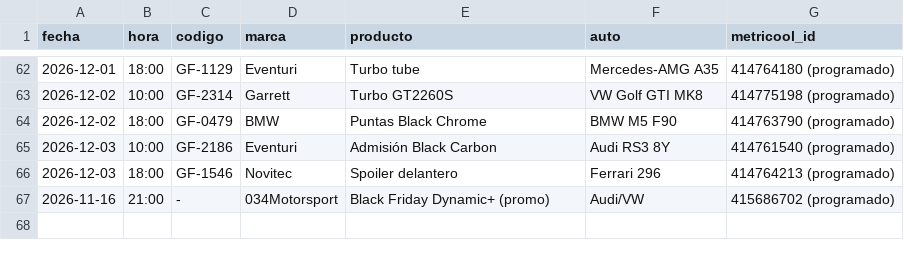
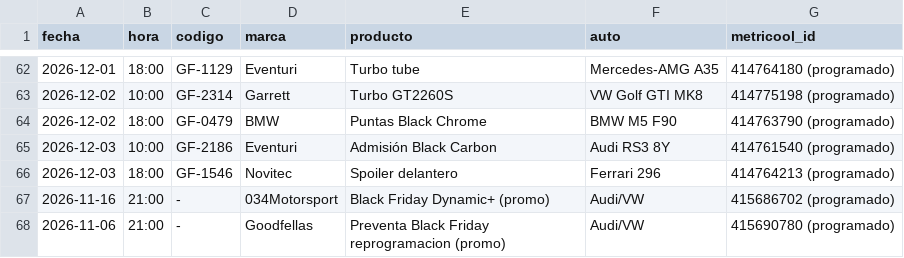
Before and after one commit to 5yhmnb4cch-bot/img-temp, a CSV file: _sistema/publicados.csv, drawn as a sheet; only a part is shown, gaps mark what is left out.

```diff
--- a/_sistema/publicados.csv
+++ b/_sistema/publicados.csv
@@ -67 +67,2 @@ fecha,hora,codigo,marca,producto,auto,metricool_id
 2026-11-16,21:00,-,034Motorsport,Black Friday Dynamic+ (promo),Audi/VW,415686702 (programado)
+2026-11-06,21:00,-,Goodfellas,Preventa Black Friday reprogramacion (promo),Audi/VW,415690780 (programado)
```
Also changed, not shown: 3 other files.
